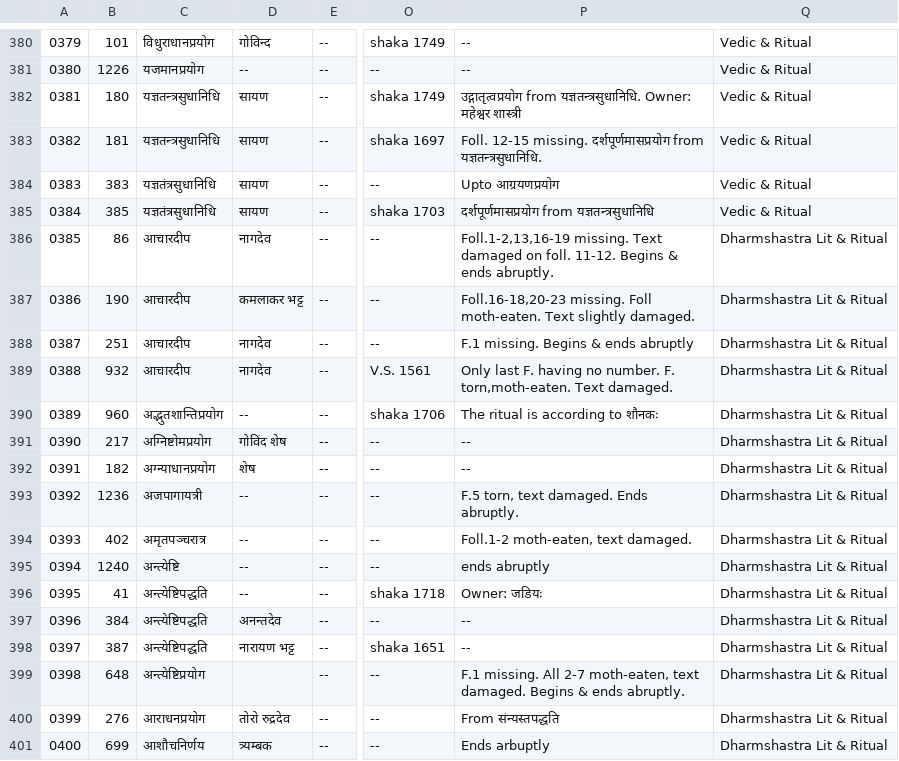
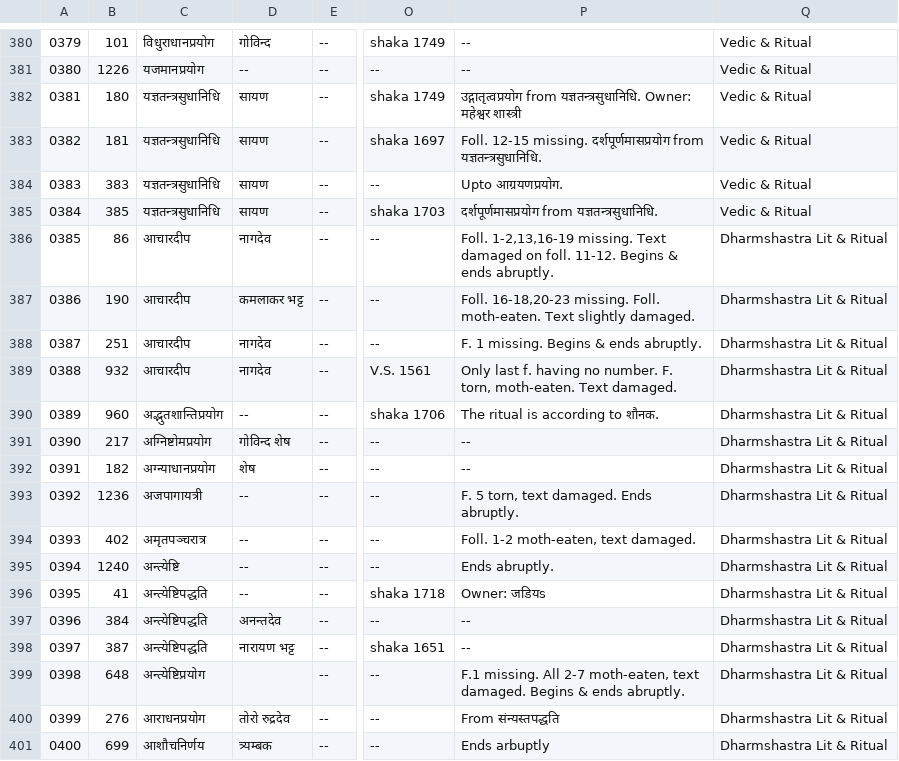
Before and after one commit to drdhaval2785/ChunilalGandhiVidyabhavan, a TSV file: derivedFiles/cataloguev006.tsv, drawn as a sheet; only a part is shown, gaps mark what is left out; the diff names each change by its address in the sheet, - before the commit and + after, or states it on an @@ line.

```diff
--- a/derivedFiles/cataloguev006.tsv
+++ b/derivedFiles/cataloguev006.tsv
-C384:C385: यज्ञतंत्रसुधानिधि
+C384:C385: यज्ञतन्त्रसुधानिधि
-P384: Upto आग्रयणप्रयोग
+P384: Upto आग्रयणप्रयोग.
-P385: दर्शपूर्णमासप्रयोग from यज्ञतन्त्रसुधानिधि
+P385: दर्शपूर्णमासप्रयोग from यज्ञतन्त्रसुधानिधि.
-P386: Foll.1-2,13,16-19 missing. Text…
+P386: Foll. 1-2,13,16-19 missing. Text…
-P387: Foll.16-18,20-23 missing. Foll moth-eaten. Text…
+P387: Foll. 16-18,20-23 missing. Foll. moth-eaten. Text…
-P388: F.1 missing. Begins & ends abruptly
+P388: F. 1 missing. Begins & ends abruptly.
-P389: Only last F. having no number. F. torn,moth-eaten. Text damaged.
+P389: Only last f. having no number. F. torn, moth-eaten. Text damaged.
-P390: The ritual is according to शौनकः
+P390: The ritual is according to शौनक.
-D391: गोविंद शेष
+D391: गोविन्द शेष
-P393: F.5 torn, text damaged. Ends abruptly.
+P393: F. 5 torn, text damaged. Ends abruptly.
-P394: Foll.1-2 moth-eaten, text damaged.
+P394: Foll. 1-2 moth-eaten, text damaged.
-P395: ends abruptly
+P395: Ends abruptly.
-P396: Owner: जडियः
+P396: Owner: जडियs
```
Also changed, not shown: 1 other file.
